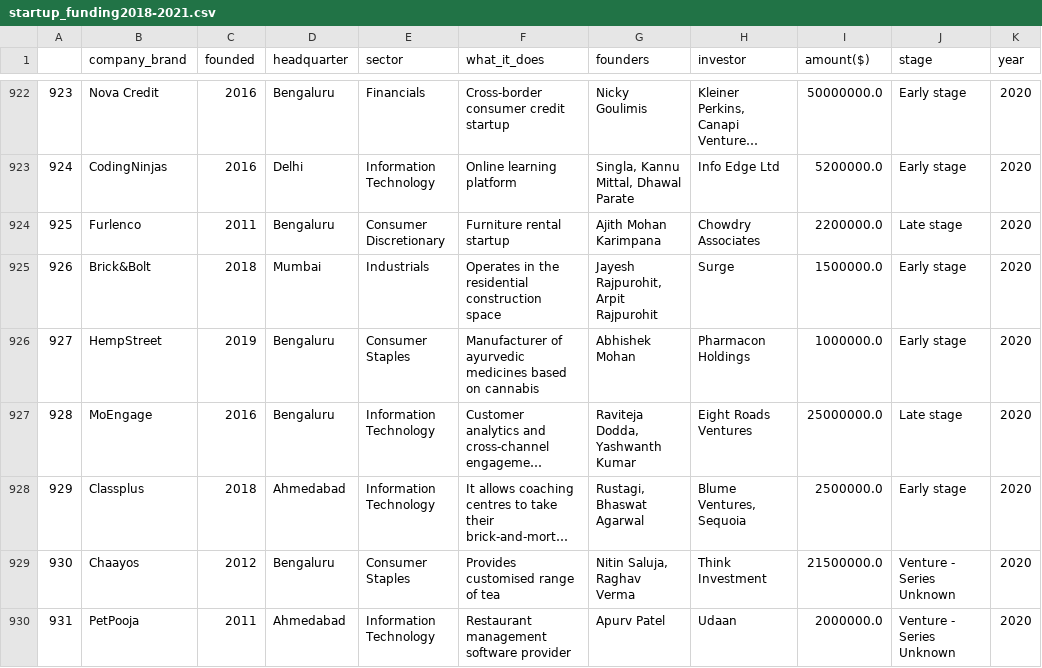
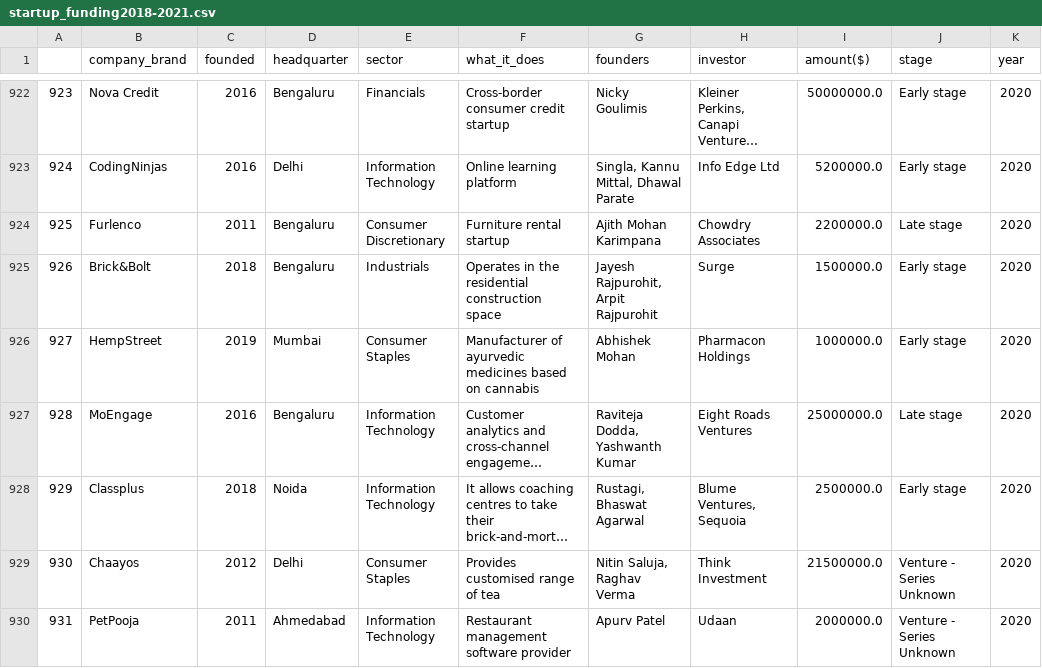
Before and after one commit to D0nG4667/indian_start_up_funding_analysis, a CSV file: datasets/final_csv/startup_funding2018-2021.csv, drawn as a sheet; only a part is shown, gaps mark what is left out; long unchanged cells end in …; the diff covers the shown part only; the diff names each change by its address in the sheet, - before the commit and + after, or states it on an @@ line.

```diff
--- a/datasets/final_csv/startup_funding2018-2021.csv
+++ b/datasets/final_csv/startup_funding2018-2021.csv
-D925 (headquarter): Mumbai
+D925 (headquarter): Bengaluru
-D926 (headquarter): Bengaluru
+D926 (headquarter): Mumbai
-D928 (headquarter): Ahmedabad
+D928 (headquarter): Noida
-D929 (headquarter): Bengaluru
+D929 (headquarter): Delhi
```
Also changed, not shown: 112 edited cells elsewhere in this file, 1 other file.
